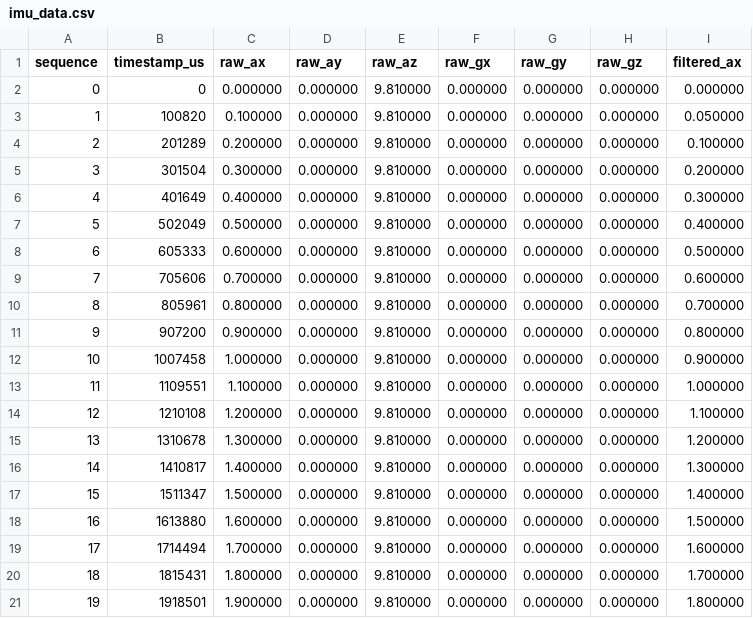
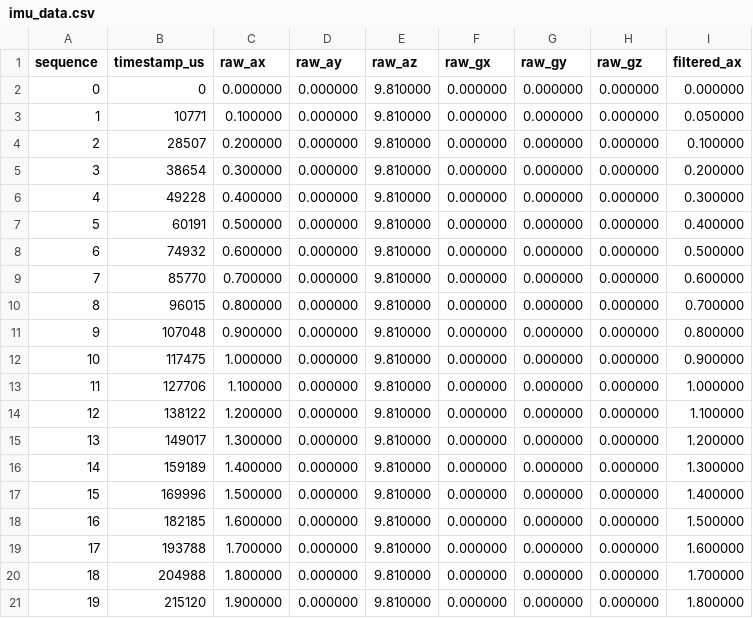
Before and after one commit to sangyi314/cpp-robotics-engineering-projects, a CSV file: cpp-multithreaded-robot-data-pipeline/output/imu_data.csv, drawn as a sheet.

```diff
--- a/cpp-multithreaded-robot-data-pipeline/output/imu_data.csv
+++ b/cpp-multithreaded-robot-data-pipeline/output/imu_data.csv
@@ -2,20 +2,20 @@ sequence,timestamp_us,raw_ax,raw_ay,raw_az,raw_gx,raw_gy,raw_gz,filtered_ax
 0,0,0.000000,0.000000,9.810000,0.000000,0.000000,0.000000,0.000000
-1,100820,0.100000,0.000000,9.810000,0.000000,0.000000,0.000000,0.050000
-2,201289,0.200000,0.000000,9.810000,0.000000,0.000000,0.000000,0.100000
-3,301504,0.300000,0.000000,9.810000,0.000000,0.000000,0.000000,0.200000
-4,401649,0.400000,0.000000,9.810000,0.000000,0.000000,0.000000,0.300000
-5,502049,0.500000,0.000000,9.810000,0.000000,0.000000,0.000000,0.400000
-6,605333,0.600000,0.000000,9.810000,0.000000,0.000000,0.000000,0.500000
-7,705606,0.700000,0.000000,9.810000,0.000000,0.000000,0.000000,0.600000
-8,805961,0.800000,0.000000,9.810000,0.000000,0.000000,0.000000,0.700000
-9,907200,0.900000,0.000000,9.810000,0.000000,0.000000,0.000000,0.800000
-10,1007458,1.000000,0.000000,9.810000,0.000000,0.000000,0.000000,0.900000
-11,1109551,1.100000,0.000000,9.810000,0.000000,0.000000,0.000000,1.000000
-12,1210108,1.200000,0.000000,9.810000,0.000000,0.000000,0.000000,1.100000
-13,1310678,1.300000,0.000000,9.810000,0.000000,0.000000,0.000000,1.200000
-14,1410817,1.400000,0.000000,9.810000,0.000000,0.000000,0.000000,1.300000
-15,1511347,1.500000,0.000000,9.810000,0.000000,0.000000,0.000000,1.400000
-16,1613880,1.600000,0.000000,9.810000,0.000000,0.000000,0.000000,1.500000
-17,1714494,1.700000,0.000000,9.810000,0.000000,0.000000,0.000000,1.600000
-18,1815431,1.800000,0.000000,9.810000,0.000000,0.000000,0.000000,1.700000
-19,1918501,1.900000,0.000000,9.810000,0.000000,0.000000,0.000000,1.800000
+1,10771,0.100000,0.000000,9.810000,0.000000,0.000000,0.000000,0.050000
+2,28507,0.200000,0.000000,9.810000,0.000000,0.000000,0.000000,0.100000
+3,38654,0.300000,0.000000,9.810000,0.000000,0.000000,0.000000,0.200000
+4,49228,0.400000,0.000000,9.810000,0.000000,0.000000,0.000000,0.300000
+5,60191,0.500000,0.000000,9.810000,0.000000,0.000000,0.000000,0.400000
+6,74932,0.600000,0.000000,9.810000,0.000000,0.000000,0.000000,0.500000
+7,85770,0.700000,0.000000,9.810000,0.000000,0.000000,0.000000,0.600000
+8,96015,0.800000,0.000000,9.810000,0.000000,0.000000,0.000000,0.700000
+9,107048,0.900000,0.000000,9.810000,0.000000,0.000000,0.000000,0.800000
+10,117475,1.000000,0.000000,9.810000,0.000000,0.000000,0.000000,0.900000
+11,127706,1.100000,0.000000,9.810000,0.000000,0.000000,0.000000,1.000000
+12,138122,1.200000,0.000000,9.810000,0.000000,0.000000,0.000000,1.100000
+13,149017,1.300000,0.000000,9.810000,0.000000,0.000000,0.000000,1.200000
+14,159189,1.400000,0.000000,9.810000,0.000000,0.000000,0.000000,1.300000
+15,169996,1.500000,0.000000,9.810000,0.000000,0.000000,0.000000,1.400000
+16,182185,1.600000,0.000000,9.810000,0.000000,0.000000,0.000000,1.500000
+17,193788,1.700000,0.000000,9.810000,0.000000,0.000000,0.000000,1.600000
+18,204988,1.800000,0.000000,9.810000,0.000000,0.000000,0.000000,1.700000
+19,215120,1.900000,0.000000,9.810000,0.000000,0.000000,0.000000,1.800000
```
Also changed, not shown: 2 other files.
